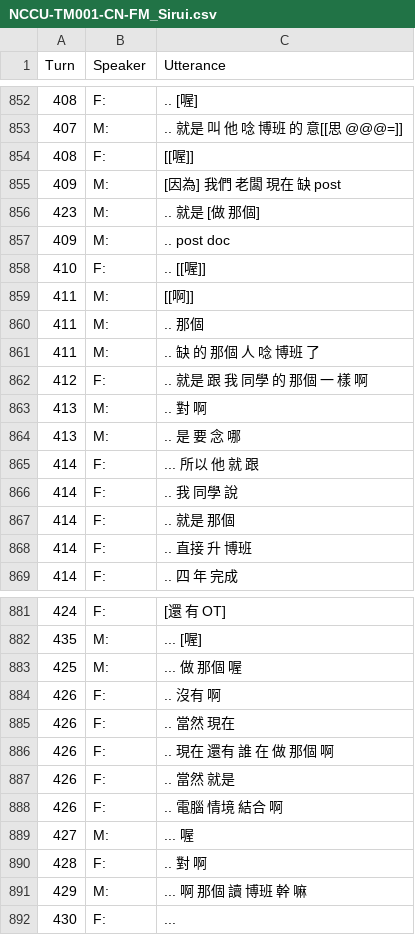
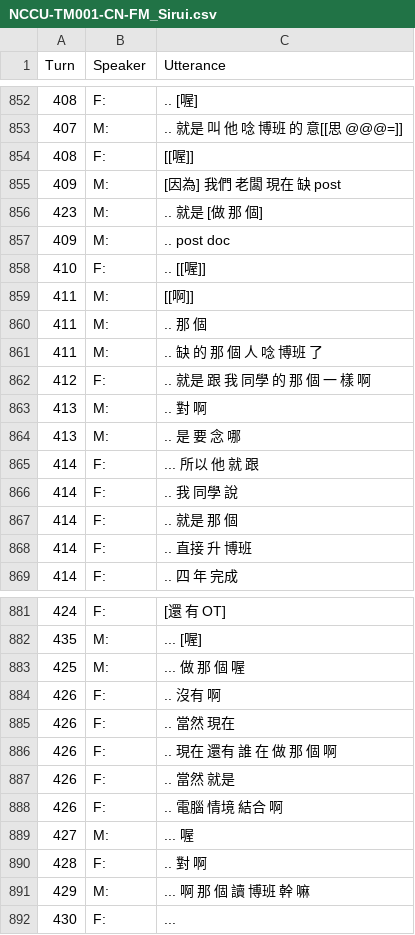
Before and after one commit to kayaulai/taiwan-mandarin-corpus-annotation, a CSV file: 3_manual_tokenised/NCCU-TM001-CN-FM_Sirui.csv, drawn as a sheet; only a part is shown, gaps mark what is left out; the diff covers the shown part only.

Commit message:
Update NCCU-TM001-CN-FM_Sirui.csv

```diff
--- a/3_manual_tokenised/NCCU-TM001-CN-FM_Sirui.csv
+++ b/3_manual_tokenised/NCCU-TM001-CN-FM_Sirui.csv
@@ -855,3 +855,3 @@ Turn,Speaker,Utterance
 409,M:, [因為] 我們 老闆 現在 缺 post
-423,M:, .. 就是 [做 那個]
+423,M:, .. 就是 [做 那 個]
 409,M:, .. post doc
@@ -859,5 +859,5 @@ Turn,Speaker,Utterance
 411,M:, [[啊]]
-411,M:, .. 那個
-411,M:, .. 缺 的 那個 人 唸 博班 了
-412,F:, .. 就是 跟 我 同學 的 那個 一 樣 啊
+411,M:, .. 那 個
+411,M:, .. 缺 的 那 個 人 唸 博班 了
+412,F:, .. 就是 跟 我 同學 的 那 個 一 樣 啊
 413,M:, .. 對 啊
@@ -866,3 +866,3 @@ Turn,Speaker,Utterance
 414,F:, .. 我 同學 說
-414,F:, .. 就是 那個
+414,F:, .. 就是 那 個
 414,F:, .. 直接 升 博班
@@ -882,6 +882,6 @@ Turn,Speaker,Utterance
 435,M:, ... [喔]
-425,M:, ... 做 那個 喔
+425,M:, ... 做 那 個 喔
 426,F:, .. 沒有 啊
 426,F:, .. 當然 現在
-426,F:, .. 現在 還有 誰 在 做 那個 啊
+426,F:, .. 現在 還有 誰 在 做 那 個 啊
 426,F:, .. 當然 就是
@@ -890,3 +890,3 @@ Turn,Speaker,Utterance
 428,F:, .. 對 啊
-429,M:, ... 啊 那個 讀 博班 幹 嘛
+429,M:, ... 啊 那 個 讀 博班 幹 嘛
 430,F:, ...
```
Also changed, not shown: 21 edited cells elsewhere in this file.
